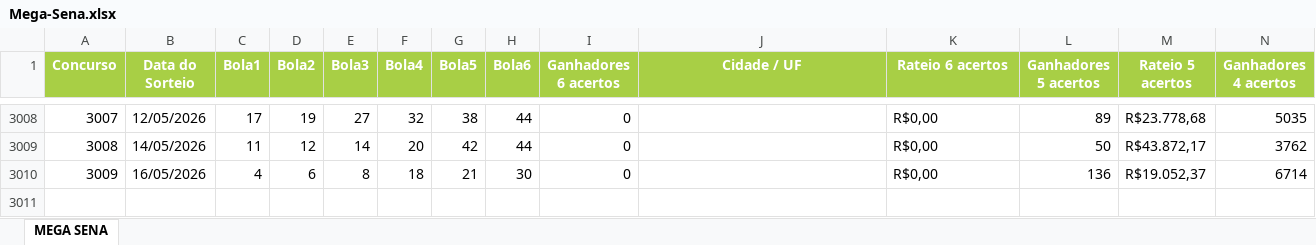
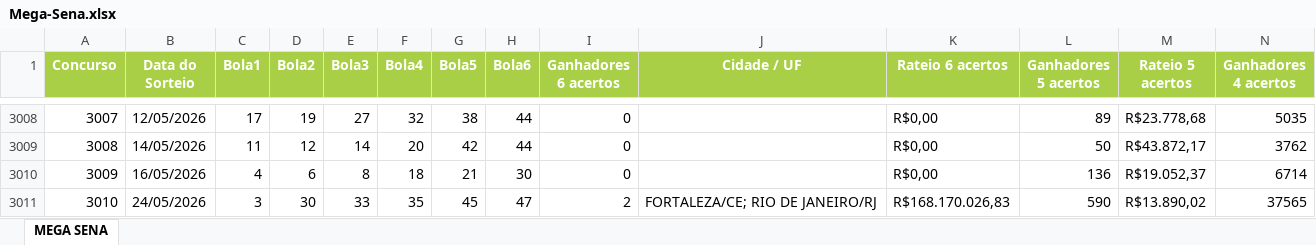
Before and after one commit to edemc2-df/loterias, an Excel workbook: loteria_app/data/Mega-Sena.xlsx, sheet MEGA SENA, drawn as a sheet; only a part is shown, gaps mark what is left out; values as stored, in another font and other column widths than the file's, no borders; rows hold the shown columns only; the diff names each change by its address in the sheet, - before the commit and + after, or states it on an @@ line.

```diff
--- a/loteria_app/data/Mega-Sena.xlsx (sheet MEGA SENA)
+++ b/loteria_app/data/Mega-Sena.xlsx (sheet MEGA SENA)
+row 3011: 3010 | 24/05/2026 | 3 | 30 | 33 | 35 | 45 | 47 | 2 | FORTALEZA/CE; RIO DE JANEIRO/RJ | R$168.170.026,83 | 590 | R$13.890,02 | 37565
```
Also changed, not shown: loteria_app/data/Lotofacil.xlsx, loteria_app/data/Quina.xlsx.
